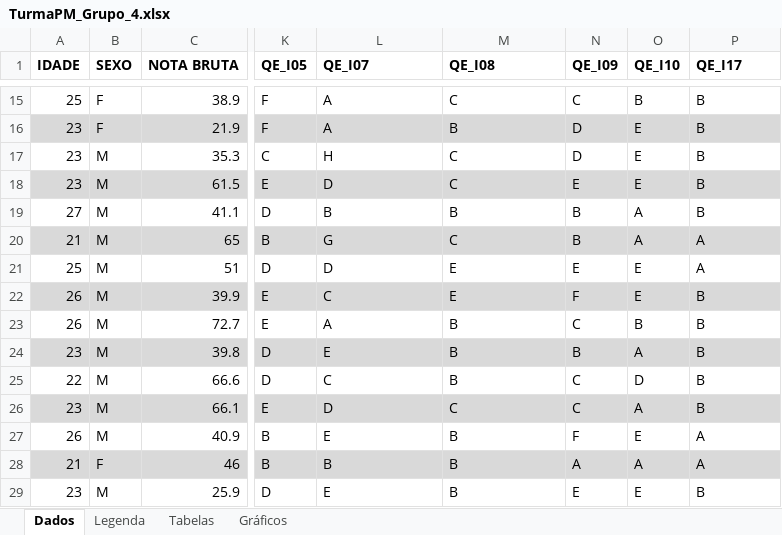
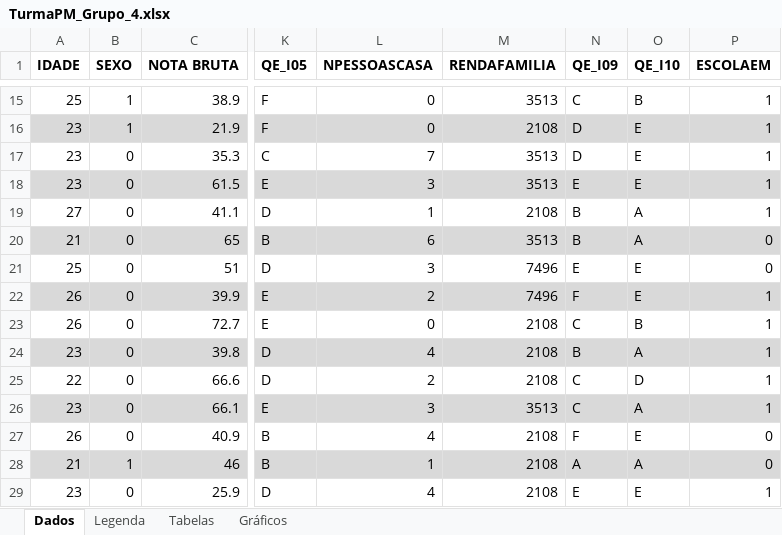
Before and after one commit to tom-xs/Analise-de-Dados-Est-E-Prob, an Excel workbook: src/TurmaPM_Grupo_4.xlsx, sheet Dados, drawn as a sheet; only a part is shown, gaps mark what is left out; values as stored, in another font and other column widths than the file's, no borders; table styles not drawn; the diff covers the shown part only; the diff names each change by its address in the sheet, - before the commit and + after, or states it on an @@ line.

```diff
--- a/src/TurmaPM_Grupo_4.xlsx (sheet Dados)
+++ b/src/TurmaPM_Grupo_4.xlsx (sheet Dados)
-L1: QE_I07
+L1: NPESSOASCASA
-M1: QE_I08
+M1: RENDAFAMILIA
-P1: QE_I17
+P1: ESCOLAEM
-B15:B16 (SEXO): F
+B15:B16 (SEXO): 1
-L15:L16 (NPESSOASCASA): A
+L15:L16 (NPESSOASCASA): 0
-M15 (RENDAFAMILIA): C
+M15 (RENDAFAMILIA): 3513
-P15:P19 (ESCOLAEM): B
+P15:P19 (ESCOLAEM): 1
-M16 (RENDAFAMILIA): B
+M16 (RENDAFAMILIA): 2108
-B17:B27 (SEXO): M
+B17:B27 (SEXO): 0
-L17 (NPESSOASCASA): H
+L17 (NPESSOASCASA): 7
-M17:M18 (RENDAFAMILIA): C
+M17:M18 (RENDAFAMILIA): 3513
-L18 (NPESSOASCASA): D
+L18 (NPESSOASCASA): 3
-L19 (NPESSOASCASA): B
+L19 (NPESSOASCASA): 1
-M19 (RENDAFAMILIA): B
+M19 (RENDAFAMILIA): 2108
-L20 (NPESSOASCASA): G
+L20 (NPESSOASCASA): 6
-M20 (RENDAFAMILIA): C
+M20 (RENDAFAMILIA): 3513
-P20:P21 (ESCOLAEM): A
+P20:P21 (ESCOLAEM): 0
-L21 (NPESSOASCASA): D
+L21 (NPESSOASCASA): 3
-M21:M22 (RENDAFAMILIA): E
+M21:M22 (RENDAFAMILIA): 7496
-L22 (NPESSOASCASA): C
+L22 (NPESSOASCASA): 2
-P22:P26 (ESCOLAEM): B
+P22:P26 (ESCOLAEM): 1
-L23 (NPESSOASCASA): A
+L23 (NPESSOASCASA): 0
-M23:M25 (RENDAFAMILIA): B
+M23:M25 (RENDAFAMILIA): 2108
-L24 (NPESSOASCASA): E
+L24 (NPESSOASCASA): 4
-L25 (NPESSOASCASA): C
+L25 (NPESSOASCASA): 2
-L26 (NPESSOASCASA): D
+L26 (NPESSOASCASA): 3
-M26 (RENDAFAMILIA): C
+M26 (RENDAFAMILIA): 3513
-L27 (NPESSOASCASA): E
+L27 (NPESSOASCASA): 4
-M27:M29 (RENDAFAMILIA): B
+M27:M29 (RENDAFAMILIA): 2108
-P27:P28 (ESCOLAEM): A
+P27:P28 (ESCOLAEM): 0
-B28 (SEXO): F
+B28 (SEXO): 1
-L28 (NPESSOASCASA): B
+L28 (NPESSOASCASA): 1
-B29 (SEXO): M
+B29 (SEXO): 0
-L29 (NPESSOASCASA): E
+L29 (NPESSOASCASA): 4
-P29 (ESCOLAEM): B
+P29 (ESCOLAEM): 1
```
Also changed, not shown: 84 edited cells elsewhere in this sheet, sheet Tabelas, formulas that keep their value, charts or pictures, 2 other files.
